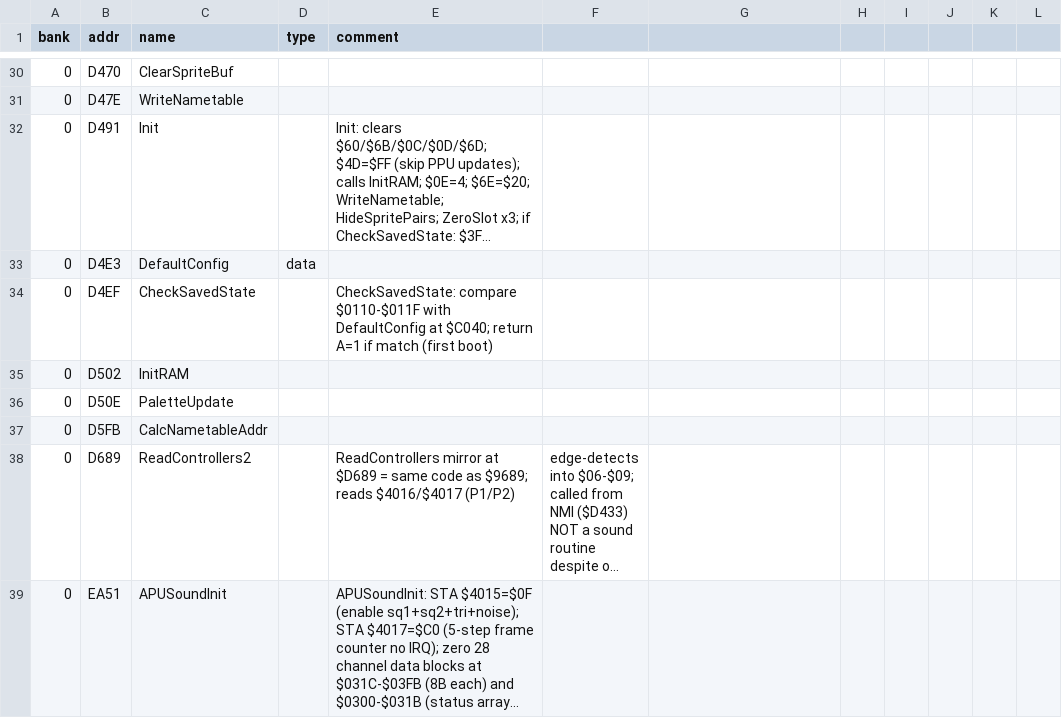
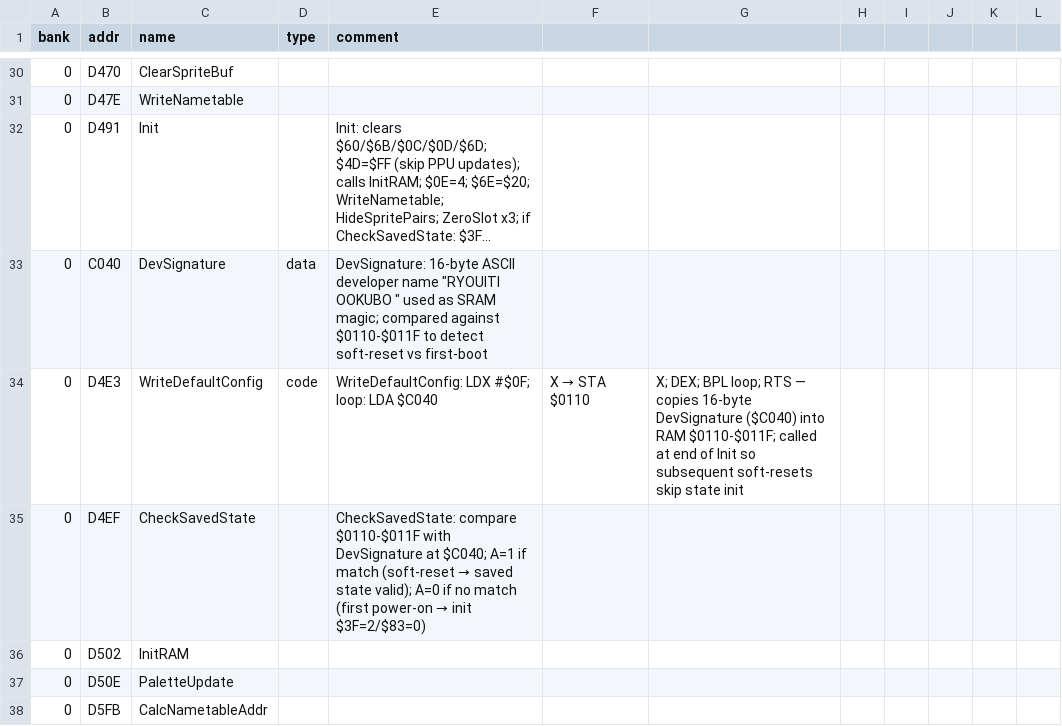
Before and after one commit to vgrichina/battlecity, a CSV file: labels.csv, drawn as a sheet; only a part is shown, gaps mark what is left out; the shorter side is filled out with more unchanged rows; long unchanged cells end in …; addresses are those after the commit; the diff names each change by its address in the sheet, - before the commit and + after, or states it on an @@ line.

Commit message:
RE loop session 3: Understand CheckSavedState / DefaultConfig ($D4EF / $C040) — continue feature? **Done.** $C040–$C04F = DevSignature "RYOUITI OOKUBO  " (16-byte ASCII dev name as SRAM magic). $D4E3 = WriteDefaultConfig (copies signature to RAM $0110–$011F, called at end of Init). $D4EF = CheckSavedState (compare $0110 vs $C040; A=1→soft-reset, skip $3F/$83 init; A=0→first boot, set $3F=2/$83=0). This is Battle City's "continue" mechanism: on first power-on the RAM won't have the signature so game resets state; on soft-reset the signature survives and state is preserved.

```diff
--- a/labels.csv
+++ b/labels.csv
+row 33: 0 | C040 | DevSignature | data | DevSignature: 16-byte ASCII developer name "RYOUITI OOKUBO " used as SRAM magic; compared against $0110-$011F to detect soft-reset vs first-boot
-C34 (name): DefaultConfig
+C34 (name): WriteDefaultConfig
-D34 (type): data
+D34 (type): code
-E34 (comment): (empty)
+E34 (comment): WriteDefaultConfig: LDX #$0F; loop: LDA $C040
@@ F34: (empty) → X → STA $0110 @@
-G34: (empty)
+G34: X; DEX; BPL loop; RTS — copies 16-byte DevSignature ($C040) into RAM $0110-$011F; called at end of Init so subsequent soft-resets skip state init
@@ E35 (comment): …$0110-$011F with DefaultConfig at $C040; return A=1 if match (first boot) → …$0110-$011F with DevSignature at $C040; A=1 if match (soft-reset → saved state valid); A=0 if no match (first power-on → init $3F=2/$83=0) @@
```
Also changed, not shown: 1 other file.
